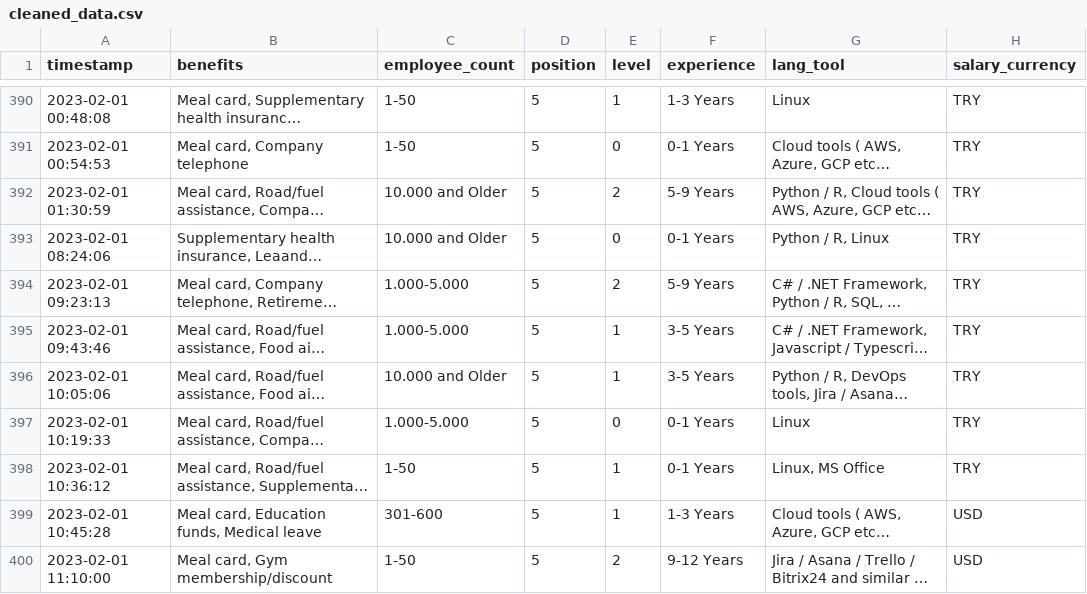
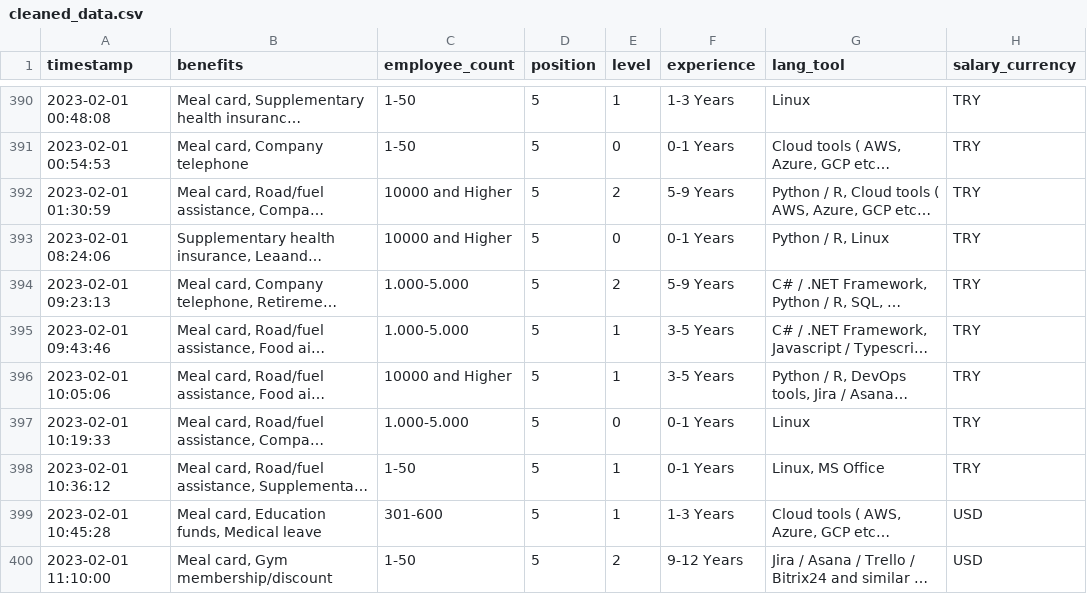
Before and after one commit to karsterr/DevSalary, a CSV file: cleaned_data.csv, drawn as a sheet; only a part is shown, gaps mark what is left out; long unchanged cells end in …; the diff covers the shown part only; the diff names each change by its address in the sheet, - before the commit and + after, or states it on an @@ line.

Commit message:
fix typos

```diff
--- a/cleaned_data.csv
+++ b/cleaned_data.csv
-C392:C393 (employee_count): 10.000 and Older
+C392:C393 (employee_count): 10000 and Higher
-C396 (employee_count): 10.000 and Older
+C396 (employee_count): 10000 and Higher
```
Also changed, not shown: 98 edited cells elsewhere in this file, software-salary.csv.
